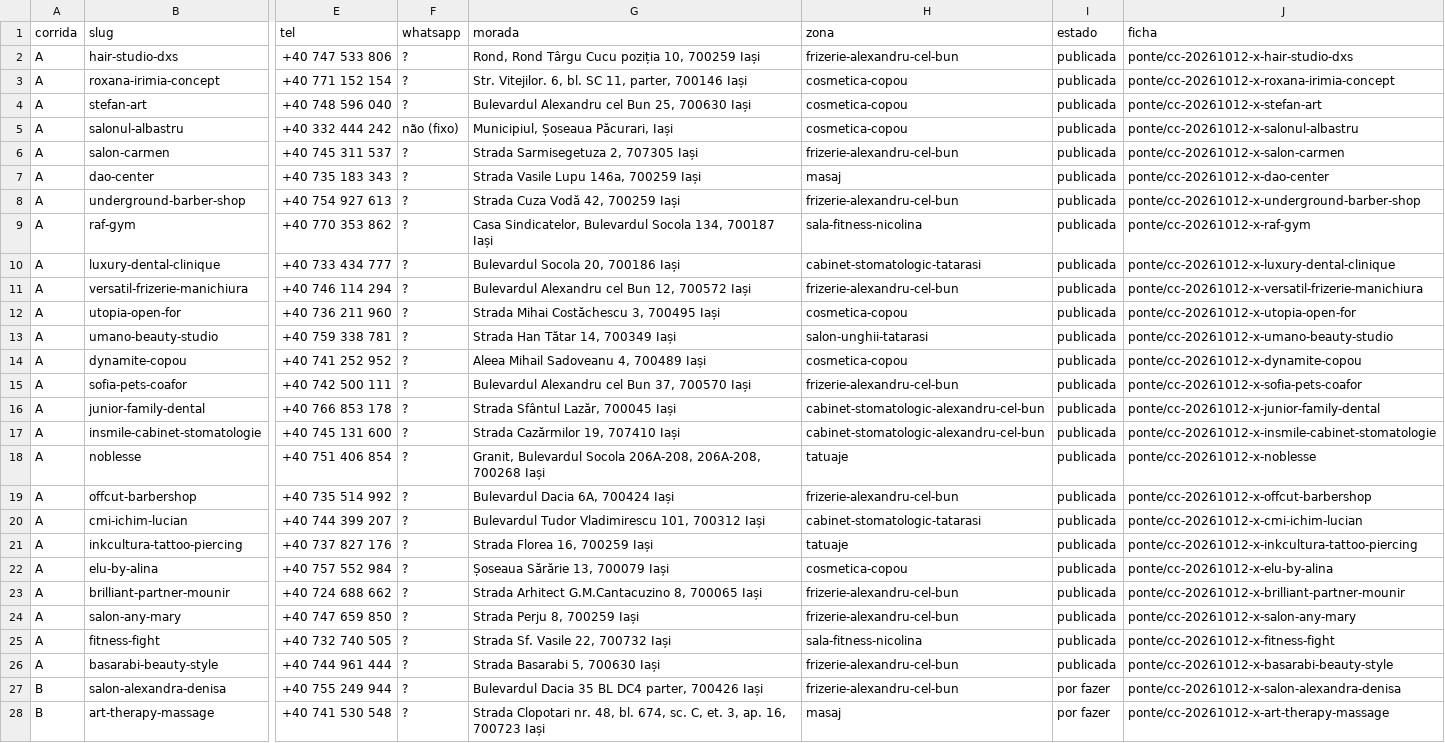
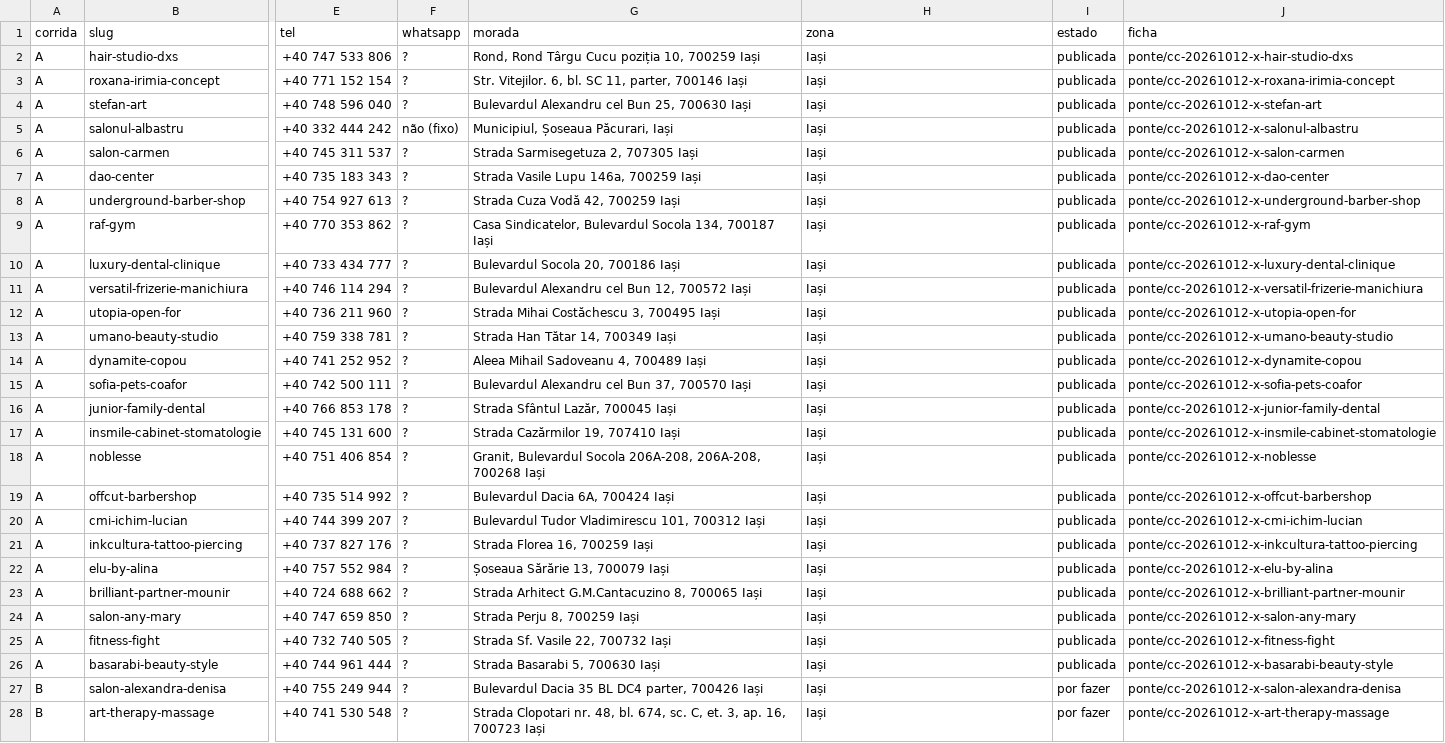
Before and after one commit to tspacheco/Designerpacheco, a TSV file: research/cacador/2026-10-12.tsv, drawn as a sheet; only a part is shown, gaps mark what is left out; the diff covers the shown part only; the diff names each change by its address in the sheet, - before the commit and + after, or states it on an @@ line.

```diff
--- a/research/cacador/2026-10-12.tsv
+++ b/research/cacador/2026-10-12.tsv
-H2 (zona): frizerie-alexandru-cel-bun
+H2 (zona): Iași
-H3:H5 (zona): cosmetica-copou
+H3:H5 (zona): Iași
-H6 (zona): frizerie-alexandru-cel-bun
+H6 (zona): Iași
-H7 (zona): masaj
+H7 (zona): Iași
-H8 (zona): frizerie-alexandru-cel-bun
+H8 (zona): Iași
-H9 (zona): sala-fitness-nicolina
+H9 (zona): Iași
-H10 (zona): cabinet-stomatologic-tatarasi
+H10 (zona): Iași
-H11 (zona): frizerie-alexandru-cel-bun
+H11 (zona): Iași
-H12 (zona): cosmetica-copou
+H12 (zona): Iași
-H13 (zona): salon-unghii-tatarasi
+H13 (zona): Iași
-H14 (zona): cosmetica-copou
+H14 (zona): Iași
-H15 (zona): frizerie-alexandru-cel-bun
+H15 (zona): Iași
-H16:H17 (zona): cabinet-stomatologic-alexandru-cel-bun
+H16:H17 (zona): Iași
-H18 (zona): tatuaje
+H18 (zona): Iași
-H19 (zona): frizerie-alexandru-cel-bun
+H19 (zona): Iași
-H20 (zona): cabinet-stomatologic-tatarasi
+H20 (zona): Iași
-H21 (zona): tatuaje
+H21 (zona): Iași
-H22 (zona): cosmetica-copou
+H22 (zona): Iași
-H23:H24 (zona): frizerie-alexandru-cel-bun
+H23:H24 (zona): Iași
-H25 (zona): sala-fitness-nicolina
+H25 (zona): Iași
-H26:H27 (zona): frizerie-alexandru-cel-bun
+H26:H27 (zona): Iași
-H28 (zona): masaj
+H28 (zona): Iași
```
Also changed, not shown: 23 edited cells elsewhere in this file, 1 other file.
